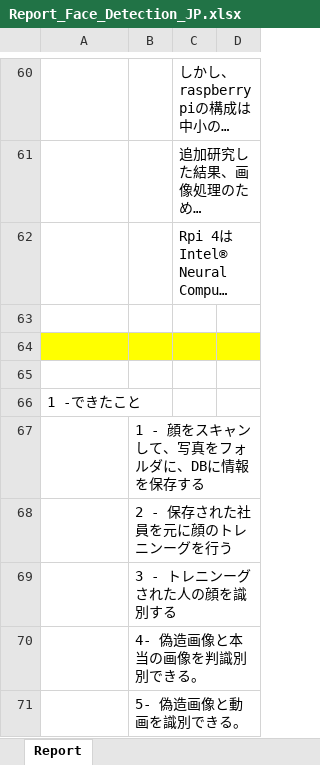
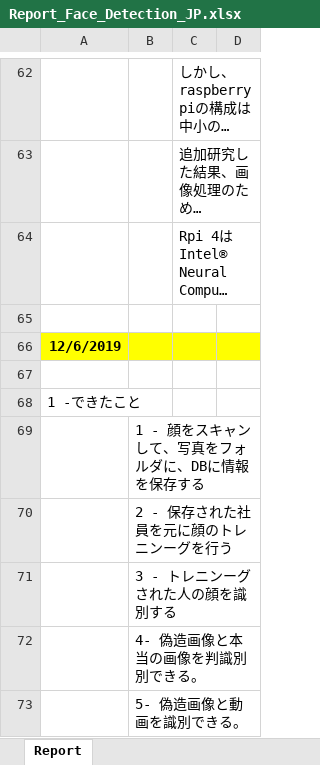
Before and after one commit to saishunkan-system-vietnam/rasperberry_research, an Excel workbook: Report_Face_Detection_JP.xlsx, sheet Report, drawn as a sheet; only a part is shown, gaps mark what is left out; long unchanged cells end in …; values as stored, in another font and other column widths than the file's, no borders; addresses are those after the commit; the diff covers the shown part only; the diff names each change by its address in the sheet, - before the commit and + after, or states it on an @@ line.

```diff
--- a/Report_Face_Detection_JP.xlsx (sheet Report)
+++ b/Report_Face_Detection_JP.xlsx (sheet Report)
-A66: (empty)
+A66: 12/6/2019
```
Also changed, not shown: 13 added rows and 5 edited cells elsewhere in this sheet, Report_Face_Detection.xlsx.
